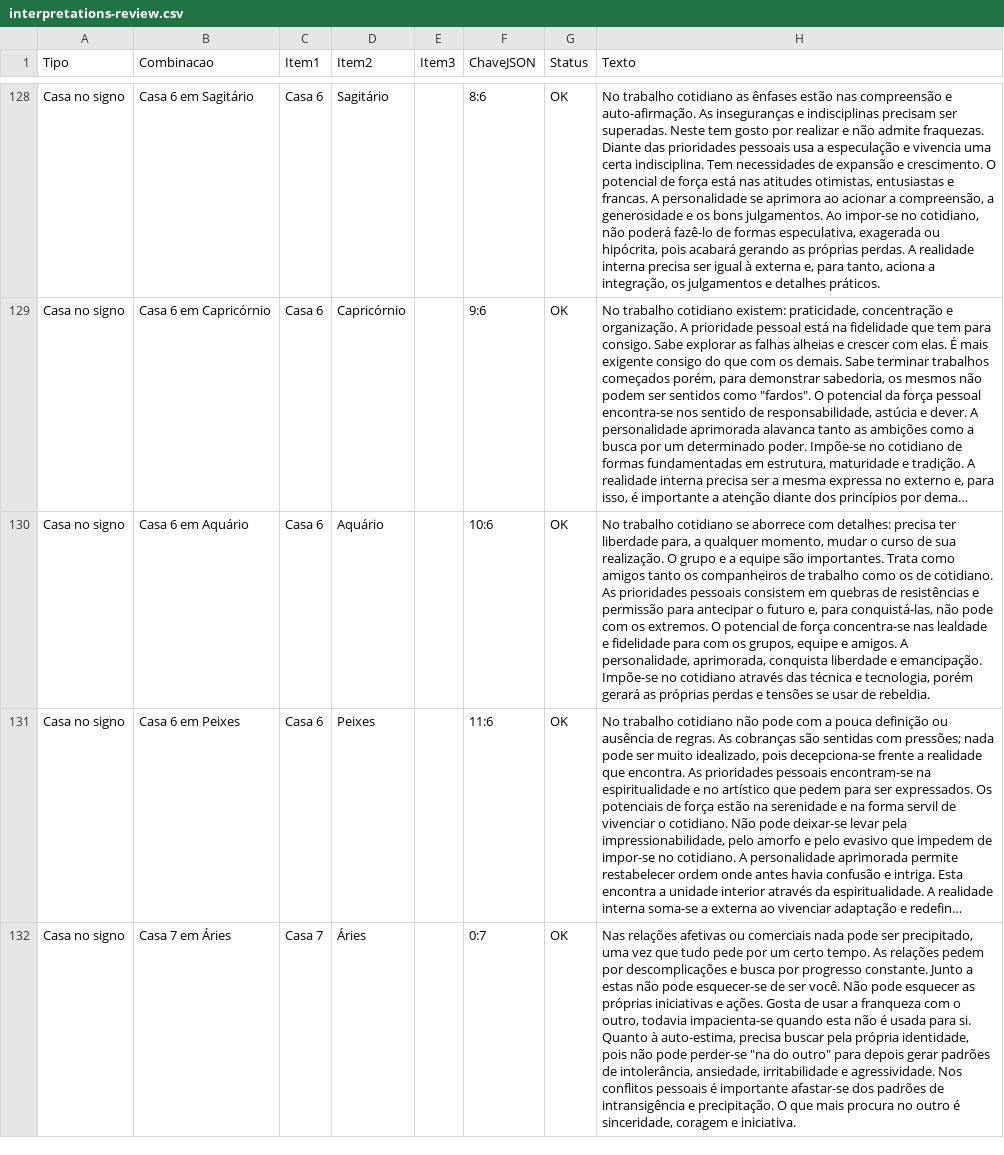
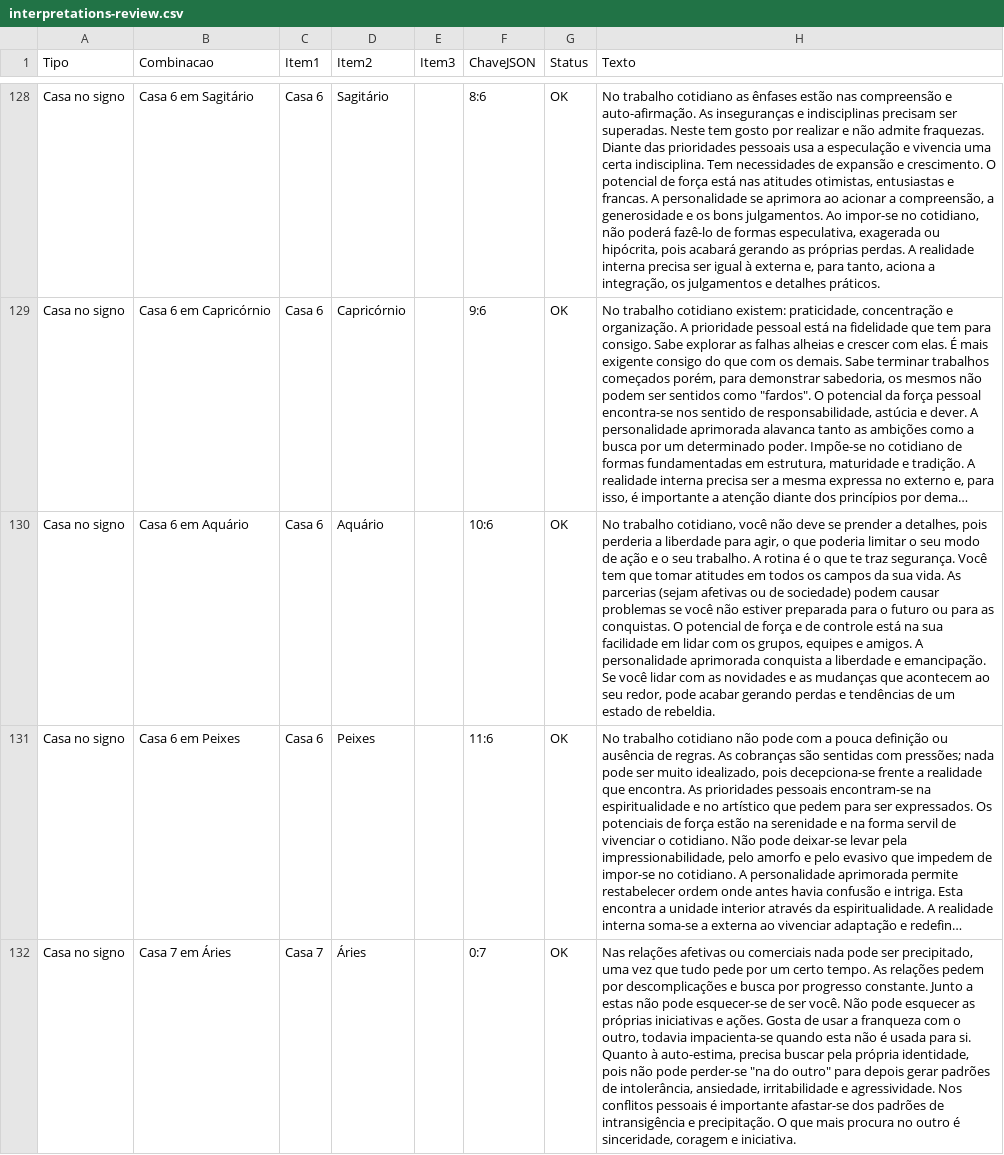
Before and after one commit to felipeedug/astros, a CSV file: data/interpretations-review.csv, drawn as a sheet; only a part is shown, gaps mark what is left out; long unchanged cells end in …; the diff covers the shown part only; the diff names each change by its address in the sheet, - before the commit and + after, or states it on an @@ line.

```diff
--- a/data/interpretations-review.csv
+++ b/data/interpretations-review.csv
-H130 (Texto): No trabalho cotidiano se aborrece com detalhes: precisa ter liberdade para, a qualquer momento, mudar o curso de sua realização. O grupo e a equipe são importantes. Trata como amigos tanto os companheiros de trabalho como os de cotidiano. As prioridades pessoais consistem em quebras de resistências e permissão para antecipar o futuro e, para conquistá-las, não pode com os extremos. O potencial de força concentra-se nas lealdade e fidelidade para com os grupos, equipe e amigos. A personalidade, aprimorada, conquista liberdade e emancipação. Impõe-se no cotidiano através das técnica e tecnologia, porém gerará as próprias perdas e tensões se usar de rebeldia.
+H130 (Texto): No trabalho cotidiano, você não deve se prender a detalhes, pois perderia a liberdade para agir, o que poderia limitar o seu modo de ação e o seu trabalho. A rotina é o que te traz segurança. Você tem que tomar atitudes em todos os campos da sua vida. As parcerias (sejam afetivas ou de sociedade) podem causar problemas se você não estiver preparada para o futuro ou para as conquistas. O potencial de força e de controle está na sua facilidade em lidar com os grupos, equipes e amigos. A personalidade aprimorada conquista a liberdade e emancipação. Se você lidar com as novidades e as mudanças que acontecem ao seu redor, pode acabar gerando perdas e tendências de um estado de rebeldia.
```
Also changed, not shown: 42 edited cells elsewhere in this file, 5 other files.
